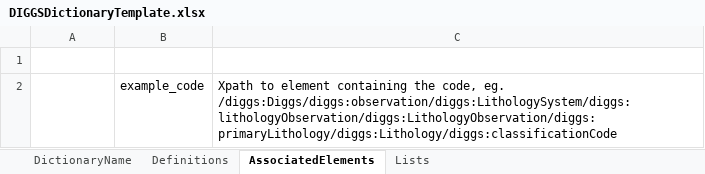
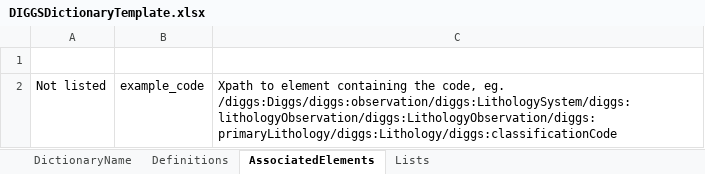
Before and after one commit to DIGGSml/def, an Excel workbook: DIGGSDictionaryTemplate.xlsx, sheet AssociatedElements, drawn as a sheet; values as stored, in another font and other column widths than the file's, no borders; table styles not drawn; the diff names each change by its address in the sheet, - before the commit and + after, or states it on an @@ line.

```diff
--- a/DIGGSDictionaryTemplate.xlsx (sheet AssociatedElements)
+++ b/DIGGSDictionaryTemplate.xlsx (sheet AssociatedElements)
-A2 (Start): (empty)
+A2 (Start): Not listed
```
Also changed, not shown: sheet Lists, sheet Definitions, sheet DictionaryName, DIGGSRoleDefinitions.xlsx, 2 other files.
